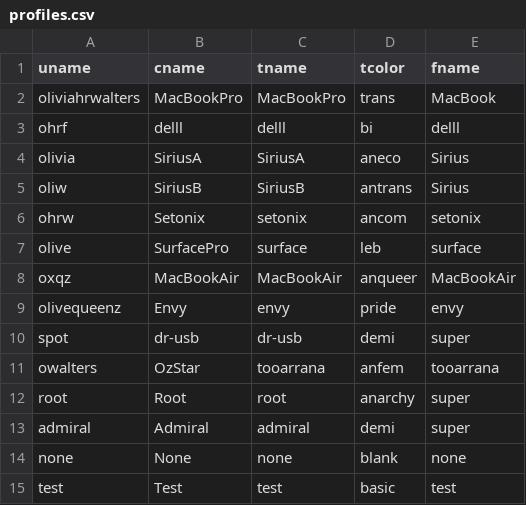
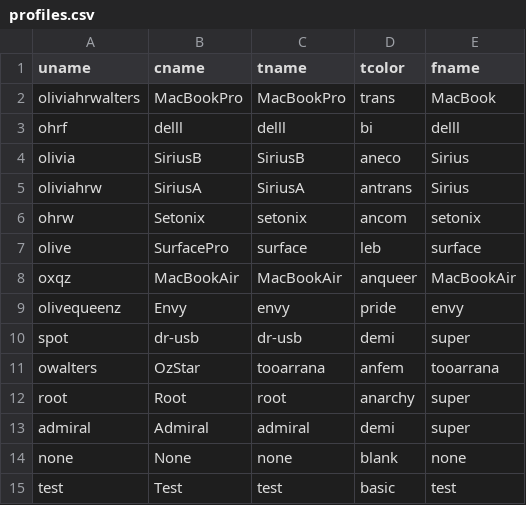
Before and after one commit to oliviax727/bash-rc, a CSV file: profiles.csv, drawn as a sheet.

Commit message:
Modify user entries in profiles.csv
Updated entries for 'olivia' and added 'oliviahrw'.

```diff
--- a/profiles.csv
+++ b/profiles.csv
@@ -3,4 +3,4 @@ oliviahrwalters,MacBookPro,MacBookPro,trans,MacBook
 ohrf,delll,delll,bi,delll
-olivia,SiriusA,SiriusA,aneco,Sirius
-oliw,SiriusB,SiriusB,antrans,Sirius
+olivia,SiriusB,SiriusB,aneco,Sirius
+oliviahrw,SiriusA,SiriusA,antrans,Sirius
 ohrw,Setonix,setonix,ancom,setonix
```
